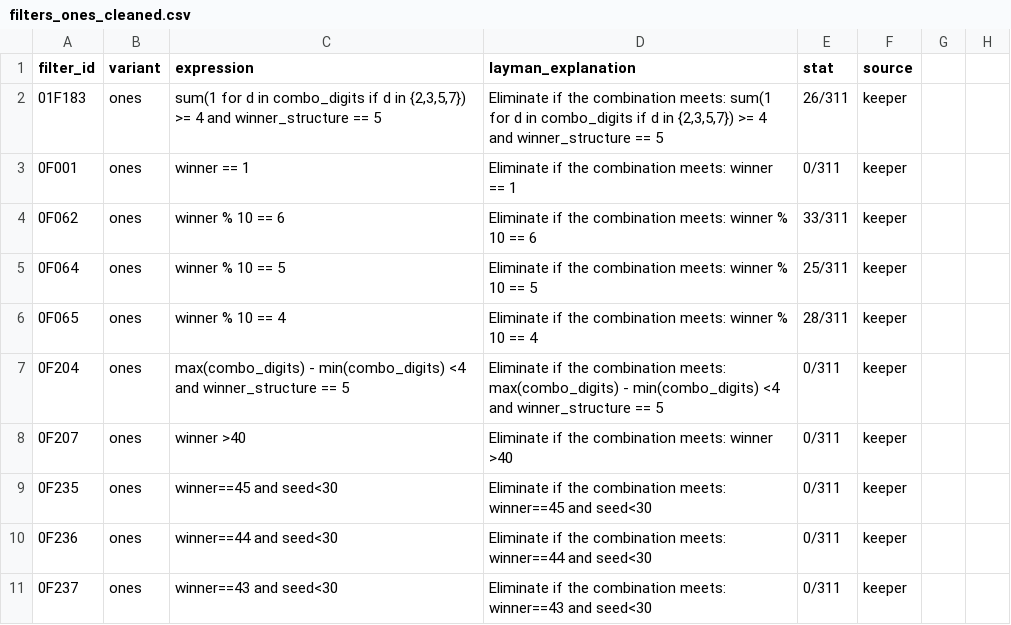
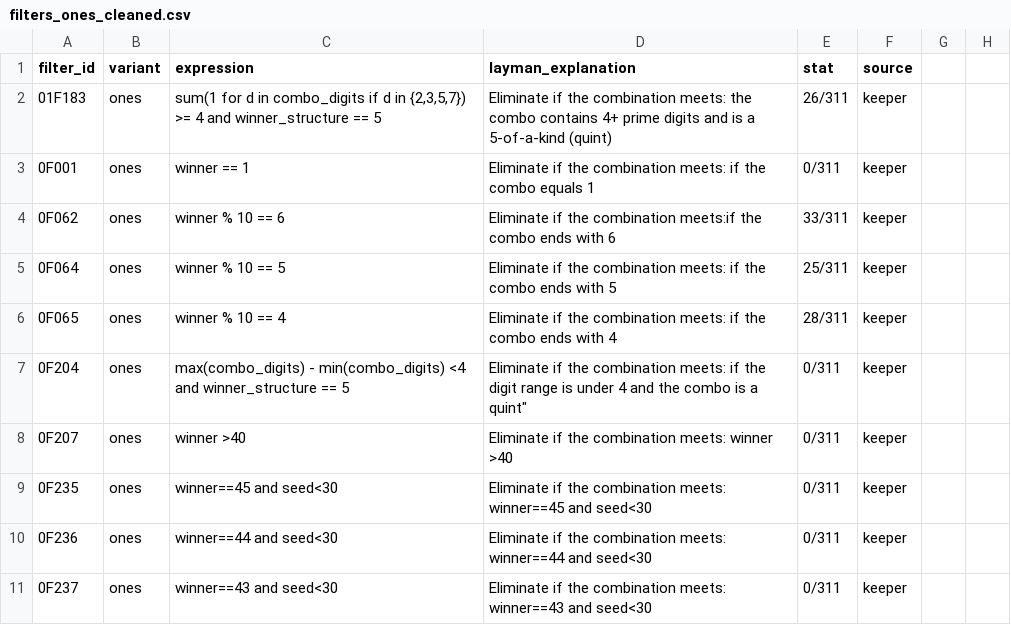
Before and after one commit to wanawin/pbonesapp, a CSV file: filters_ones_cleaned.csv, drawn as a sheet; only a part is shown; the diff covers the shown part only.

Commit message:
Update filters_ones_cleaned.csv

```diff
--- a/filters_ones_cleaned.csv
+++ b/filters_ones_cleaned.csv
@@ -1,8 +1,8 @@
 filter_id,variant,expression,layman_explanation,stat,source
-01F183,ones,"sum(1 for d in combo_digits if d in {2,3,5,7}) >= 4 and winner_structure == 5","Eliminate if the combination meets: sum(1 for d in combo_digits if d in {2,3,5,7}) >= 4 and winner_structure == 5",26/311,keeper
-0F001,ones,winner == 1,Eliminate if the combination meets: winner == 1,0/311,keeper
-0F062,ones,winner % 10 == 6,Eliminate if the combination meets: winner % 10 == 6,33/311,keeper
-0F064,ones,winner % 10 == 5,Eliminate if the combination meets: winner % 10 == 5,25/311,keeper
-0F065,ones,winner % 10 == 4,Eliminate if the combination meets: winner % 10 == 4,28/311,keeper
-0F204,ones,max(combo_digits) - min(combo_digits) <4 and winner_structure == 5,Eliminate if the combination meets: max(combo_digits) - min(combo_digits) <4 and winner_structure == 5,0/311,keeper
+01F183,ones,"sum(1 for d in combo_digits if d in {2,3,5,7}) >= 4 and winner_structure == 5","Eliminate if the combination meets: the combo contains 4+ prime digits and is a 5-of-a-kind (quint)",26/311,keeper
+0F001,ones,winner == 1,Eliminate if the combination meets: if the combo equals 1,0/311,keeper
+0F062,ones,winner % 10 == 6,Eliminate if the combination meets:if the combo ends with 6,33/311,keeper
+0F064,ones,winner % 10 == 5,Eliminate if the combination meets: if the combo ends with 5,25/311,keeper
+0F065,ones,winner % 10 == 4,Eliminate if the combination meets: if the combo ends with 4,28/311,keeper
+0F204,ones,max(combo_digits) - min(combo_digits) <4 and winner_structure == 5,Eliminate if the combination meets: if the digit range is under 4 and the combo is a quint",0/311,keeper
 0F207,ones,winner >40,Eliminate if the combination meets: winner >40,0/311,keeper
```
Also changed, not shown: 87 edited cells elsewhere in this file.
